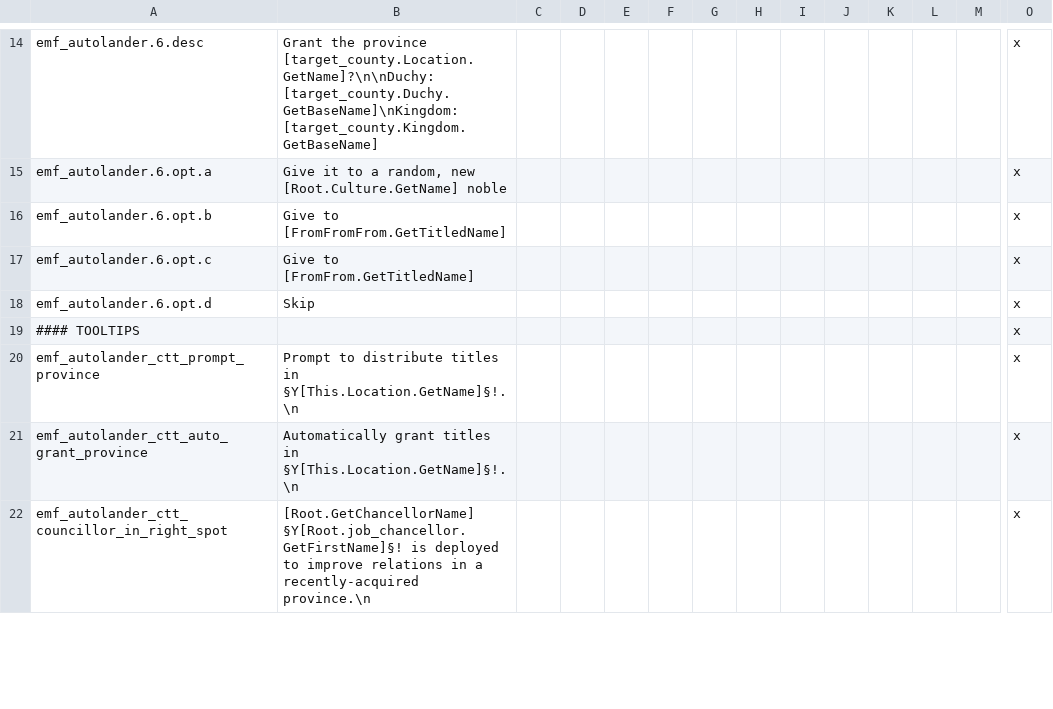
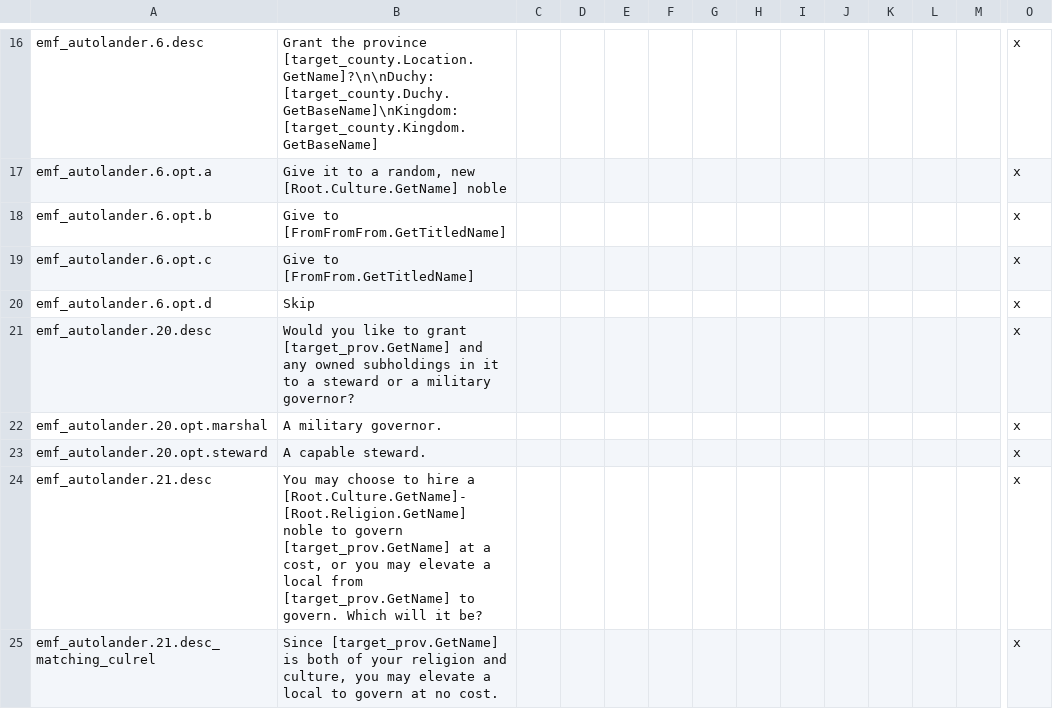
Before and after one commit to EMFTeam/EMF, a CSV file: EMF/localisation/zz~emf_autolander.csv, drawn as a sheet; only a part is shown, gaps mark what is left out; the shorter side is filled out with more unchanged rows; removed rows and columns are numbered as before the commit, all else as after; rows hold the shown columns only; the diff covers the shown part only; the diff names each change by its address in the sheet, - before the commit and + after, or states it on an @@ line.

Commit message:
first draft of title decision *Grant County* (untested)

```diff
--- a/EMF/localisation/zz~emf_autolander.csv
+++ b/EMF/localisation/zz~emf_autolander.csv
-row 19: #### TOOLTIPS |  |  |  |  |  |  |  |  |  |  |  |  | x
+row 21: emf_autolander.20.desc | Would you like to grant [target_prov.GetName] and any owned subholdings in it to a steward or a military governor? |  |  |  |  |  |  |  |  |  |  |  | x
+row 22: emf_autolander.20.opt.marshal | A military governor. |  |  |  |  |  |  |  |  |  |  |  | x
+row 23: emf_autolander.20.opt.steward | A capable steward. |  |  |  |  |  |  |  |  |  |  |  | x
+row 24: emf_autolander.21.desc | You may choose to hire a [Root.Culture.GetName]-[Root.Religion.GetName] noble to govern [target_prov.GetName] at a cost, or you may elevate a local from [target_prov.GetName] to govern. Which will it be? |  |  |  |  |  |  |  |  |  |  |  | x
+row 25: emf_autolander.21.desc_matching_culrel | Since [target_prov.GetName] is both of your religion and culture, you may elevate a local to govern at no cost. |  |  |  |  |  |  |  |  |  |  |  | x
```
Also changed, not shown: 11 added rows and 3 removed rows elsewhere in this file, 4 other files.
